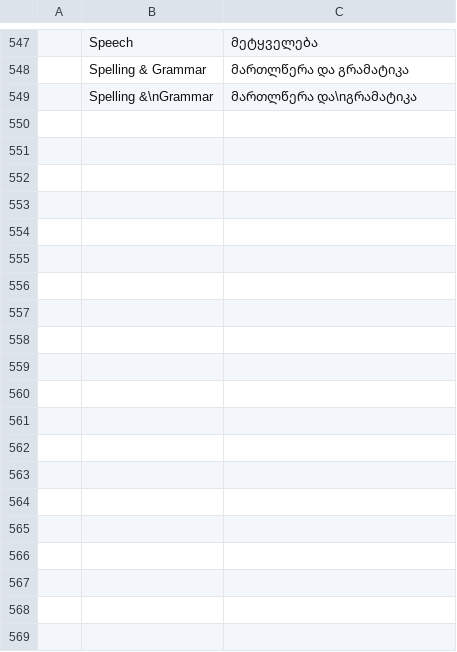
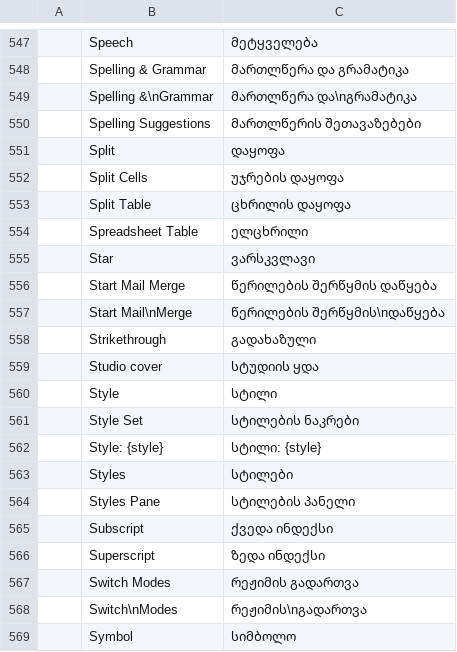
Before and after one commit to devius/wordcraft, a TSV file: crates/ui-egui/src/i18n/ka.tsv, drawn as a sheet; only a part is shown, gaps mark what is left out; the diff covers the shown part only; the diff names each change by its address in the sheet, - before the commit and + after, or states it on an @@ line.

```diff
--- a/crates/ui-egui/src/i18n/ka.tsv
+++ b/crates/ui-egui/src/i18n/ka.tsv
+row 550:  | Spelling Suggestions | მართლწერის შეთავაზებები
+row 551:  | Split | დაყოფა
+row 552:  | Split Cells | უჯრების დაყოფა
+row 553:  | Split Table | ცხრილის დაყოფა
+row 554:  | Spreadsheet Table | ელცხრილი
+row 555:  | Star | ვარსკვლავი
+row 556:  | Start Mail Merge | წერილების შერწყმის დაწყება
+row 557:  | Start Mail\nMerge | წერილების შერწყმის\nდაწყება
+row 558:  | Strikethrough | გადახაზული
+row 559:  | Studio cover | სტუდიის ყდა
+row 560:  | Style | სტილი
+row 561:  | Style Set | სტილების ნაკრები
+row 562:  | Style: {style} | სტილი: {style}
+row 563:  | Styles | სტილები
+row 564:  | Styles Pane | სტილების პანელი
+row 565:  | Subscript | ქვედა ინდექსი
+row 566:  | Superscript | ზედა ინდექსი
+row 567:  | Switch Modes | რეჟიმის გადართვა
+row 568:  | Switch\nModes | რეჟიმის\nგადართვა
+row 569:  | Symbol | სიმბოლო
```
Also changed, not shown: 40 added rows elsewhere in this file.
